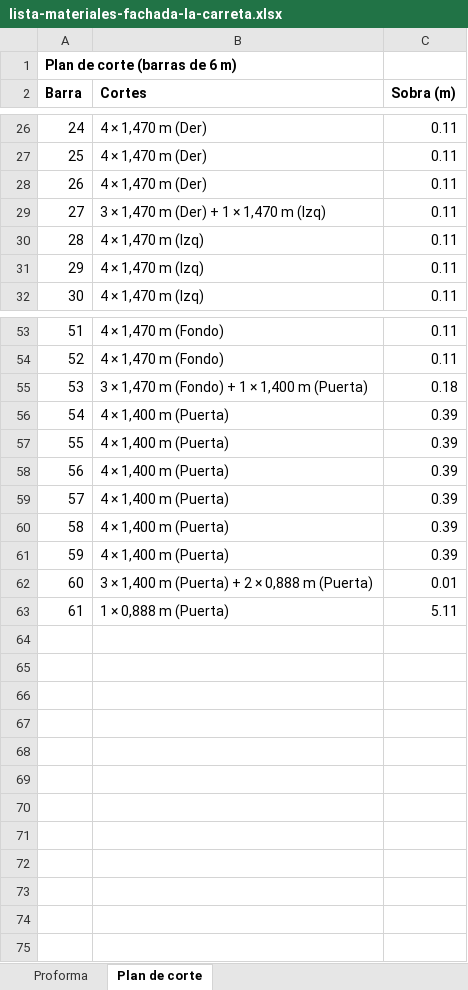
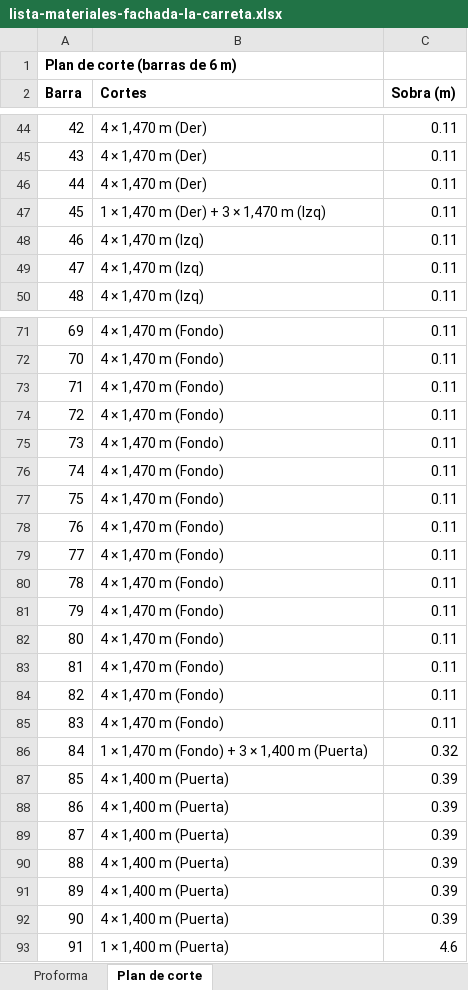
Before and after one commit to enriquejehfilenia-bot/paradais-dashboard-web, an Excel workbook: fachada-la-carreta/lista-materiales-fachada-la-carreta.xlsx, sheet Plan de corte, drawn as a sheet; only a part is shown, gaps mark what is left out; values as stored, in another font and other column widths than the file's, no borders; removed rows and columns are numbered as before the commit, all else as after; the diff covers the shown part only; the diff names each change by its address in the sheet, - before the commit and + after, or states it on an @@ line.

```diff
--- a/fachada-la-carreta/lista-materiales-fachada-la-carreta.xlsx (sheet Plan de corte)
+++ b/fachada-la-carreta/lista-materiales-fachada-la-carreta.xlsx (sheet Plan de corte)
@@ column A (Barra) renumbered between rows 6 and 92 @@
-B47 (Cortes): 3 × 1,470 m (Der) + 1 × 1,470 m (Izq)
+B47 (Cortes): 1 × 1,470 m (Der) + 3 × 1,470 m (Izq)
-row 55: 53 | 3 × 1,470 m (Fondo) + 1 × 1,400 m (Puerta) | 0.18
+row 73: 71 | 4 × 1,470 m (Fondo) | 0.11
+row 74: 72 | 4 × 1,470 m (Fondo) | 0.11
+row 75: 73 | 4 × 1,470 m (Fondo) | 0.11
+row 76: 74 | 4 × 1,470 m (Fondo) | 0.11
+row 77: 75 | 4 × 1,470 m (Fondo) | 0.11
+row 78: 76 | 4 × 1,470 m (Fondo) | 0.11
+row 79: 77 | 4 × 1,470 m (Fondo) | 0.11
+row 80: 78 | 4 × 1,470 m (Fondo) | 0.11
+row 81: 79 | 4 × 1,470 m (Fondo) | 0.11
+row 82: 80 | 4 × 1,470 m (Fondo) | 0.11
+row 83: 81 | 4 × 1,470 m (Fondo) | 0.11
+row 84: 82 | 4 × 1,470 m (Fondo) | 0.11
+row 85: 83 | 4 × 1,470 m (Fondo) | 0.11
+row 86: 84 | 1 × 1,470 m (Fondo) + 3 × 1,400 m (Puerta) | 0.32
-row 62: 60 | 3 × 1,400 m (Puerta) + 2 × 0,888 m (Puerta) | 0.01
-row 63: 61 | 1 × 0,888 m (Puerta) | 5.11
+row 93: 91 | 1 × 1,400 m (Puerta) | 4.6
```
Also changed, not shown: 18 added rows and 5 edited cells elsewhere in this sheet, sheet Proforma, 3 other files.
